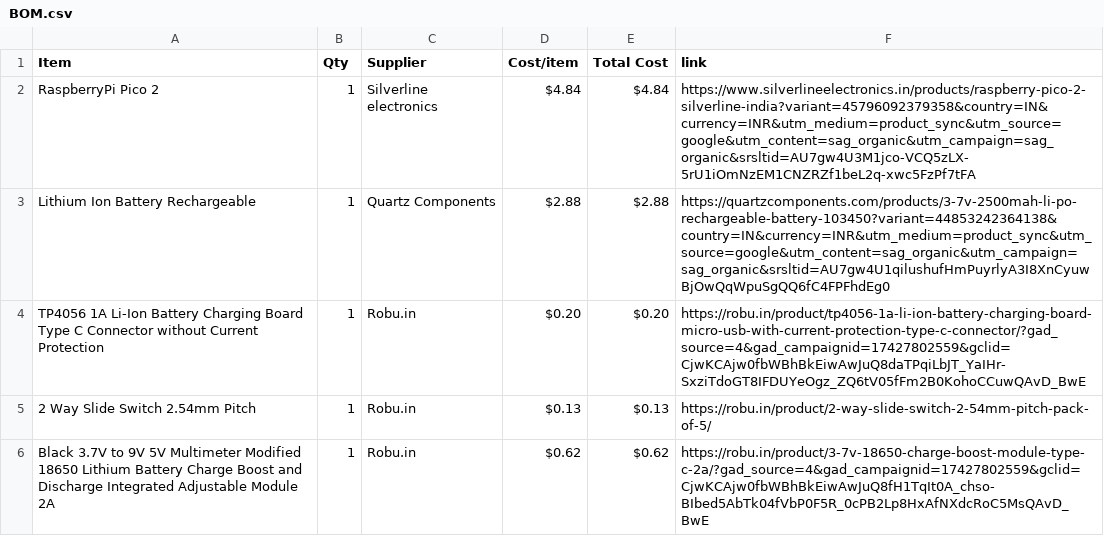
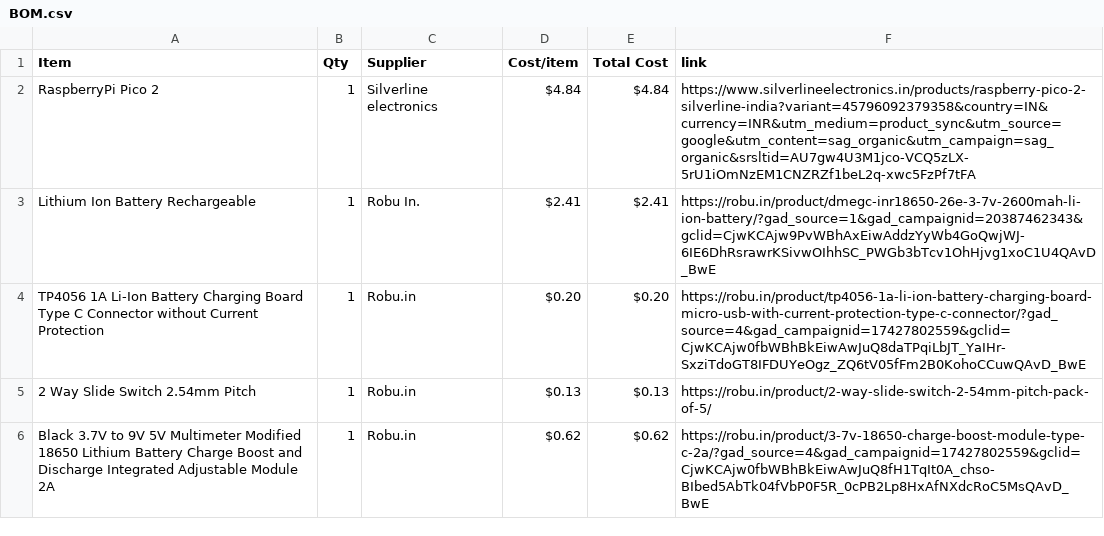
Before and after one commit to Devildoggy-debug/keyboard-2, a CSV file: BOM.csv, drawn as a sheet; only a part is shown.

Commit message:
Sync (Keyboard)² from Half Life

```diff
--- a/BOM.csv
+++ b/BOM.csv
@@ -2,3 +2,3 @@ Item,Qty,Supplier,Cost/item,Total Cost,link
 RaspberryPi Pico 2,1,Silverline electronics,$4.84,$4.84,https://www.silverlineelectronics.in/products/raspberry-pico-2-silverline-india?variant=45796092379358&country=IN&currency=INR&utm_medium=product_sync&utm_source=google&utm_content=sag_organic&utm_campaign=sag_organic&srsltid=AU7gw4U3M1jco-VCQ5zLX-5rU1iOmNzEM1CNZRZf1beL2q-xwc5FzPf7tFA
-Lithium Ion Battery Rechargeable,1,Quartz Components,$2.88,$2.88,https://quartzcomponents.com/products/3-7v-2500mah-li-po-rechargeable-battery-103450?variant=44853242364138&country=IN&currency=INR&utm_medium=product_sync&utm_source=google&utm_content=sag_organic&utm_campaign=sag_organic&srsltid=AU7gw4U1qilushufHmPuyrlyA3I8XnCyuwBjOwQqWpuSgQQ6fC4FPFhdEg0
+Lithium Ion Battery Rechargeable,1,Robu In.,$2.41,$2.41,https://robu.in/product/dmegc-inr18650-26e-3-7v-2600mah-li-ion-battery/?gad_source=1&gad_campaignid=20387462343&gclid=CjwKCAjw9PvWBhAxEiwAddzYyWb4GoQwjWJ-6IE6DhRsrawrKSivwOIhhSC_PWGb3bTcv1OhHjvg1xoC1U4QAvD_BwE
 TP4056 1A Li-Ion Battery Charging Board Type C Connector without Current Protection,1,Robu.in,$0.20,$0.20,https://robu.in/product/tp4056-1a-li-ion-battery-charging-board-micro-usb-with-current-protection-type-c-connector/?gad_source=4&gad_campaignid=17427802559&gclid=CjwKCAjw0fbWBhBkEiwAwJuQ8daTPqiLbJT_YaIHr-SxziTdoGT8IFDUYeOgz_ZQ6tV05fFm2B0KohoCCuwQAvD_BwE
```
